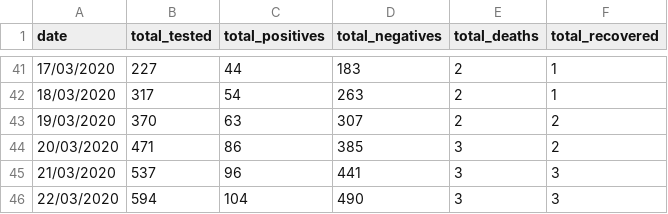
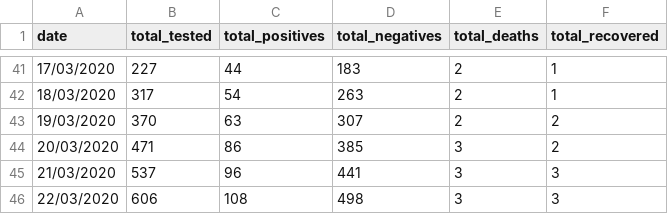
Before and after one commit to leMedi/covid19-morocco-dataset, a CSV file: COVID19-morocco.csv, drawn as a sheet; only a part is shown, gaps mark what is left out.

```diff
--- a/COVID19-morocco.csv
+++ b/COVID19-morocco.csv
@@ -45,2 +45,2 @@ date,total_tested,total_positives,total_negatives,total_deaths,total_recovered
 21/03/2020,537,96,441,3,3
-22/03/2020,594,104,490,3,3
+22/03/2020,606,108,498,3,3
```
Also changed, not shown: 1 other file.
